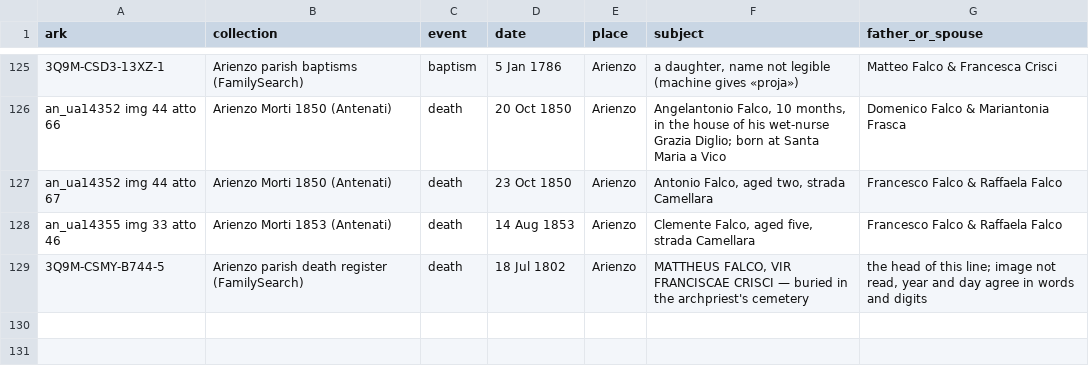
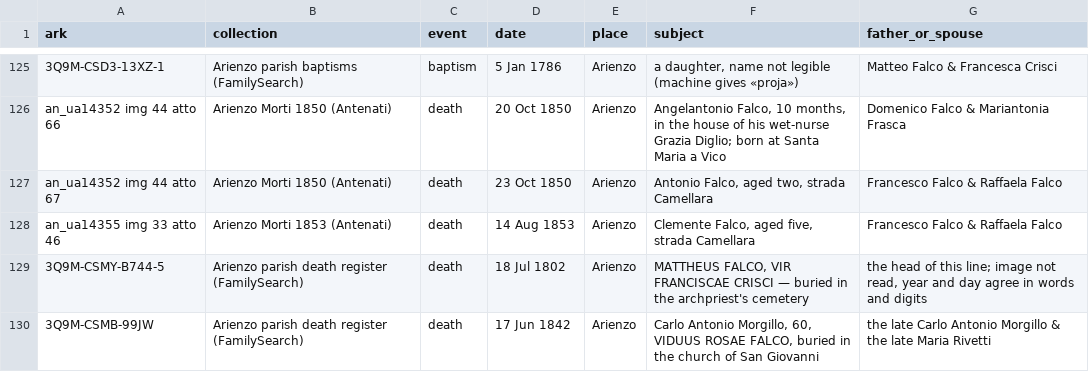
Before and after one commit to daviddef/TheFalco, a TSV file: data/record-citations.tsv, drawn as a sheet; only a part is shown, gaps mark what is left out.

```diff
--- a/data/record-citations.tsv
+++ b/data/record-citations.tsv
@@ -129 +129,2 @@ an_ua14355 img 33 atto 46	Arienzo Morti 1853 (Antenati)	death	14 Aug 1853	Arienz
 3Q9M-CSMY-B744-5	Arienzo parish death register (FamilySearch)	death	18 Jul 1802	Arienzo	MATTHEUS FALCO, VIR FRANCISCAE CRISCI — buried in the archpriest's cemetery	the head of this line; image not read, year and day agree in words and digits
+3Q9M-CSMB-99JW	Arienzo parish death register (FamilySearch)	death	17 Jun 1842	Arienzo	Carlo Antonio Morgillo, 60, VIDUUS ROSAE FALCO, buried in the church of San Giovanni	the late Carlo Antonio Morgillo & the late Maria Rivetti
```
Also changed, not shown: 4 other files.
